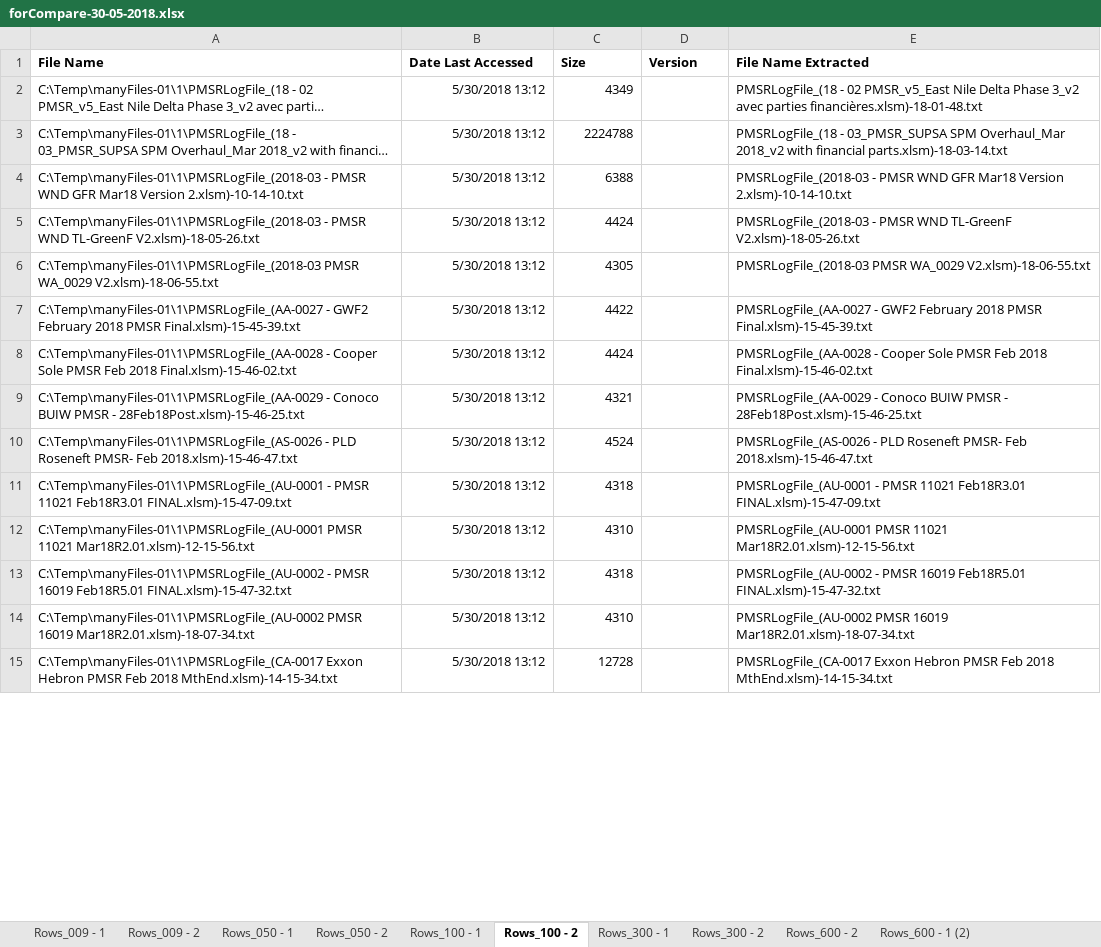
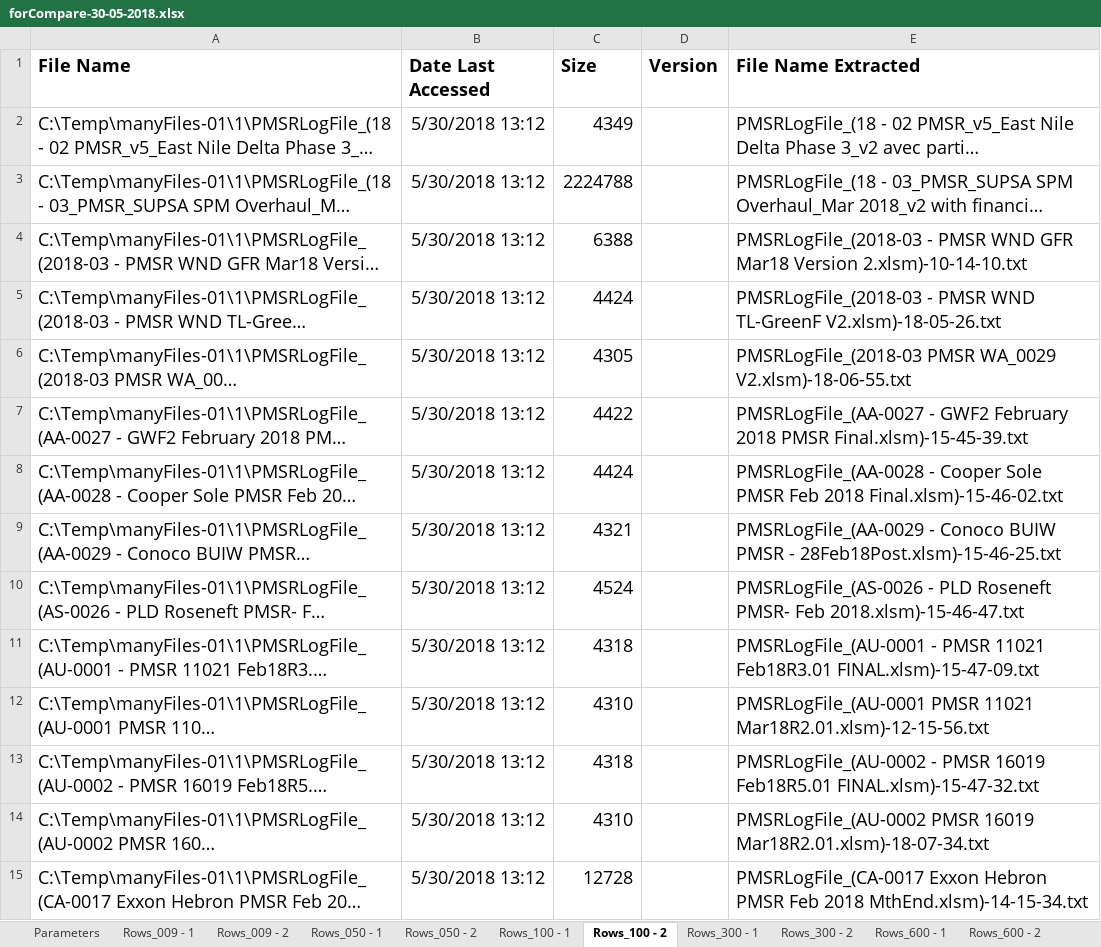
Before and after one commit to Spookspear/c-, an Excel workbook: ToolbarOfFunctions/Testing/forCompare-30-05-2018.xlsx, sheet Rows_100 - 2, drawn as a sheet; only a part is shown; long unchanged cells end in …; values as stored, in another font and other column widths than the file's, no borders; the diff covers the shown part only; the diff names each change by its address in the sheet, - before the commit and + after, or states it on an @@ line.

```diff
--- a/ToolbarOfFunctions/Testing/forCompare-30-05-2018.xlsx (sheet Rows_100 - 2)
+++ b/ToolbarOfFunctions/Testing/forCompare-30-05-2018.xlsx (sheet Rows_100 - 2)
-sheet tab: Rows_600 - 1 (2)
+sheet tab: Parameters
+sheet tab: Rows_600 - 1
@@ A1:E1 text size: larger @@
@@ A2:C15 text size: larger @@
@@ E2:E15 text size: larger @@
```
Also changed, not shown: cell formats elsewhere in this sheet, sheet 2017-2018, sheet Rows_300 - 1, sheet DuplicateCheck-ManyCols, sheet Rows_050 - 1, sheet Rows_050 - 2, sheet Rows_009 - 1, 7 more sheets, other sheet tabs, 26 other files.
